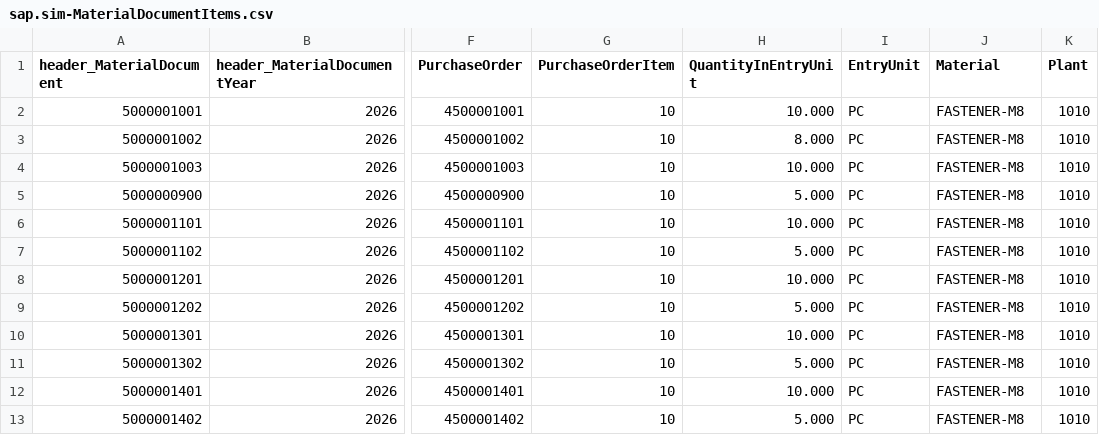
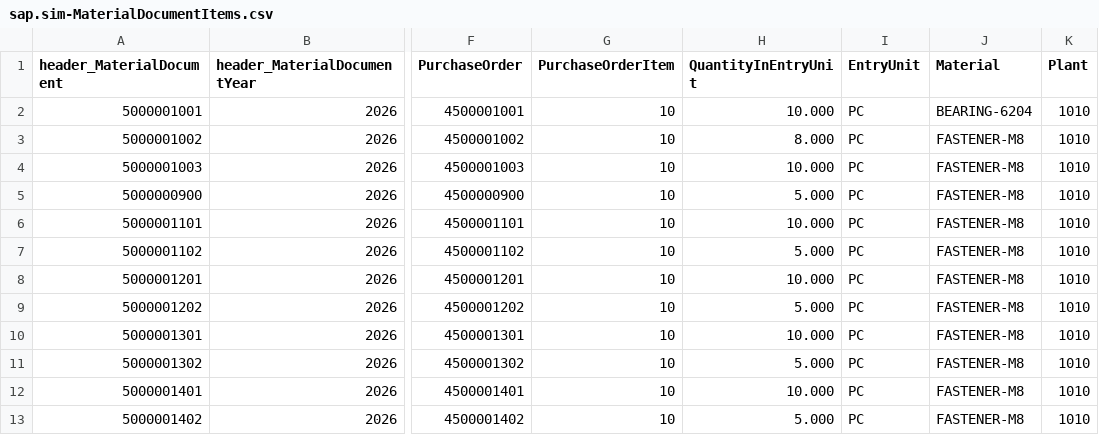
Before and after one commit to asaleh-lab/sap-ai-invoice-analyzer, a CSV file: db/data/sap.sim-MaterialDocumentItems.csv, drawn as a sheet; only a part is shown, gaps mark what is left out; the diff names each change by its address in the sheet, - before the commit and + after, or states it on an @@ line.

```diff
--- a/db/data/sap.sim-MaterialDocumentItems.csv
+++ b/db/data/sap.sim-MaterialDocumentItems.csv
-J2 (Material): FASTENER-M8
+J2 (Material): BEARING-6204
```
Also changed, not shown: db/data/sap.sim-BusinessPartnerEmails.csv, db/data/sap.sim-PurchaseOrderItems.csv, 17 other files.
